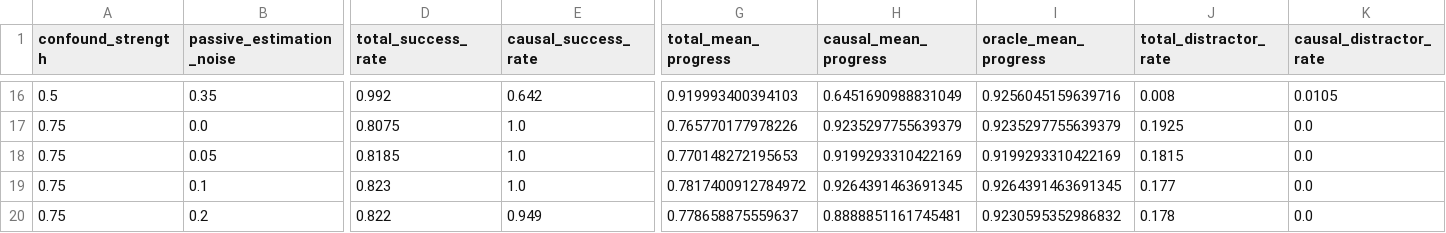
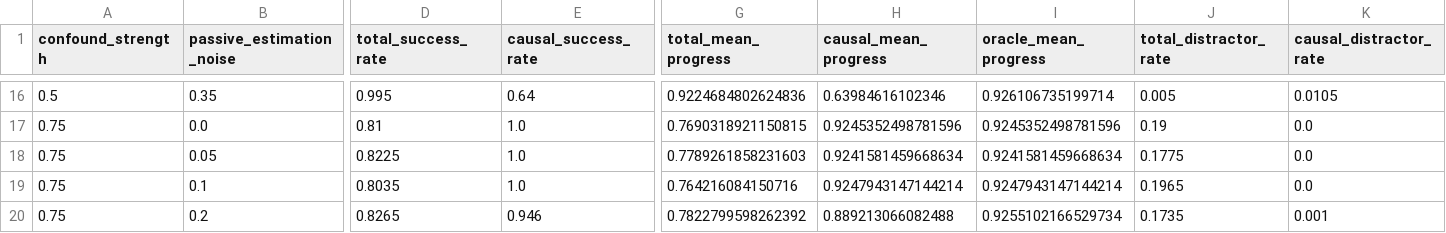
Before and after one commit to Jason-Wang313/14_causal_scene_flow_for_interaction, a CSV file: data/experiment_results.csv, drawn as a sheet; only a part is shown, gaps mark what is left out; the diff covers the shown part only; the diff names each change by its address in the sheet, - before the commit and + after, or states it on an @@ line.

```diff
--- a/data/experiment_results.csv
+++ b/data/experiment_results.csv
-D16 (total_success_rate): 0.992
+D16 (total_success_rate): 0.995
-E16 (causal_success_rate): 0.642
+E16 (causal_success_rate): 0.64
-G16 (total_mean_progress): 0.919993400394103
+G16 (total_mean_progress): 0.9224684802624836
-H16 (causal_mean_progress): 0.6451690988831049
+H16 (causal_mean_progress): 0.63984616102346
-I16 (oracle_mean_progress): 0.9256045159639716
+I16 (oracle_mean_progress): 0.926106735199714
-J16 (total_distractor_rate): 0.008
+J16 (total_distractor_rate): 0.005
-D17 (total_success_rate): 0.8075
+D17 (total_success_rate): 0.81
-G17 (total_mean_progress): 0.765770177978226
+G17 (total_mean_progress): 0.7690318921150815
-H17 (causal_mean_progress): 0.9235297755639379
+H17 (causal_mean_progress): 0.9245352498781596
-I17 (oracle_mean_progress): 0.9235297755639379
+I17 (oracle_mean_progress): 0.9245352498781596
-J17 (total_distractor_rate): 0.1925
+J17 (total_distractor_rate): 0.19
-D18 (total_success_rate): 0.8185
+D18 (total_success_rate): 0.8225
-G18 (total_mean_progress): 0.770148272195653
+G18 (total_mean_progress): 0.7789261858231603
-H18 (causal_mean_progress): 0.9199293310422169
+H18 (causal_mean_progress): 0.9241581459668634
-I18 (oracle_mean_progress): 0.9199293310422169
+I18 (oracle_mean_progress): 0.9241581459668634
-J18 (total_distractor_rate): 0.1815
+J18 (total_distractor_rate): 0.1775
-D19 (total_success_rate): 0.823
+D19 (total_success_rate): 0.8035
-G19 (total_mean_progress): 0.7817400912784972
+G19 (total_mean_progress): 0.764216084150716
-H19 (causal_mean_progress): 0.9264391463691345
+H19 (causal_mean_progress): 0.9247943147144214
-I19 (oracle_mean_progress): 0.9264391463691345
+I19 (oracle_mean_progress): 0.9247943147144214
-J19 (total_distractor_rate): 0.177
+J19 (total_distractor_rate): 0.1965
-D20 (total_success_rate): 0.822
+D20 (total_success_rate): 0.8265
-E20 (causal_success_rate): 0.949
+E20 (causal_success_rate): 0.946
-G20 (total_mean_progress): 0.778658875559637
+G20 (total_mean_progress): 0.7822799598262392
-H20 (causal_mean_progress): 0.8888851161745481
+H20 (causal_mean_progress): 0.889213066082488
-I20 (oracle_mean_progress): 0.9230595352986832
+I20 (oracle_mean_progress): 0.9255102166529734
-J20 (total_distractor_rate): 0.178
+J20 (total_distractor_rate): 0.1735
-K20 (causal_distractor_rate): 0.0
+K20 (causal_distractor_rate): 0.001
```
Also changed, not shown: 164 edited cells elsewhere in this file, 22 other files.
